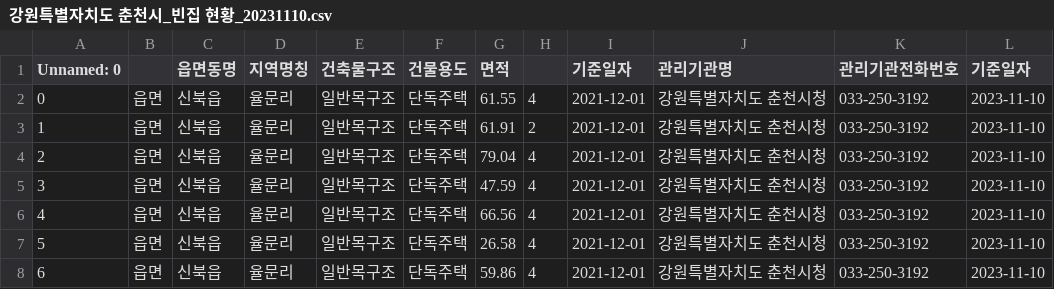
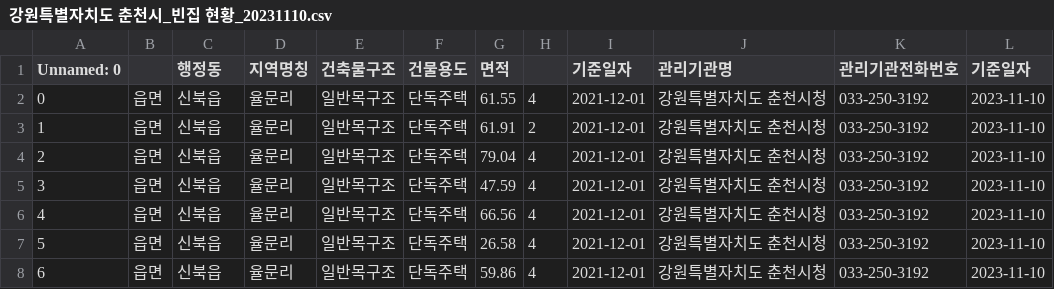
Before and after one commit to shipjobs/local_Goverment_binzip, a CSV file: data/csv/강원특별자치도 춘천시_빈집 현황_20231110.csv, drawn as a sheet; only a part is shown.

```diff
--- a/data/csv/강원특별자치도 춘천시_빈집 현황_20231110.csv
+++ b/data/csv/강원특별자치도 춘천시_빈집 현황_20231110.csv
@@ -1,2 +1,2 @@
-Unnamed: 0,,읍면동명,지역명칭,건축물구조,건물용도,면적,,기준일자,관리기관명,관리기관전화번호,기준일자
+Unnamed: 0,,행정동,지역명칭,건축물구조,건물용도,면적,,기준일자,관리기관명,관리기관전화번호,기준일자
 0,읍면,신북읍,율문리,일반목구조,단독주택,61.55,4,2021-12-01,강원특별자치도 춘천시청,033-250-3192,2023-11-10
```
Also changed, not shown: data/csv/경기도 수원시_빈집현황_20240130.csv, std/컬럼명변환기준.csv, 5 other files.
